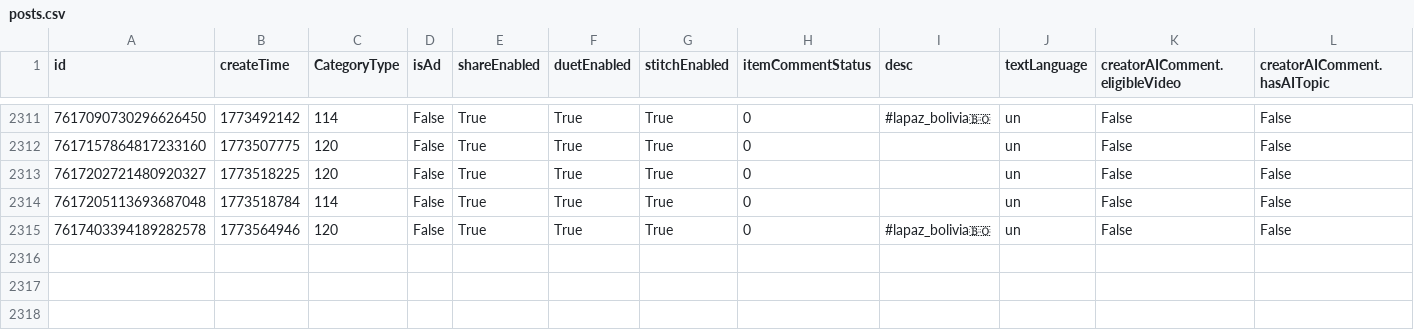
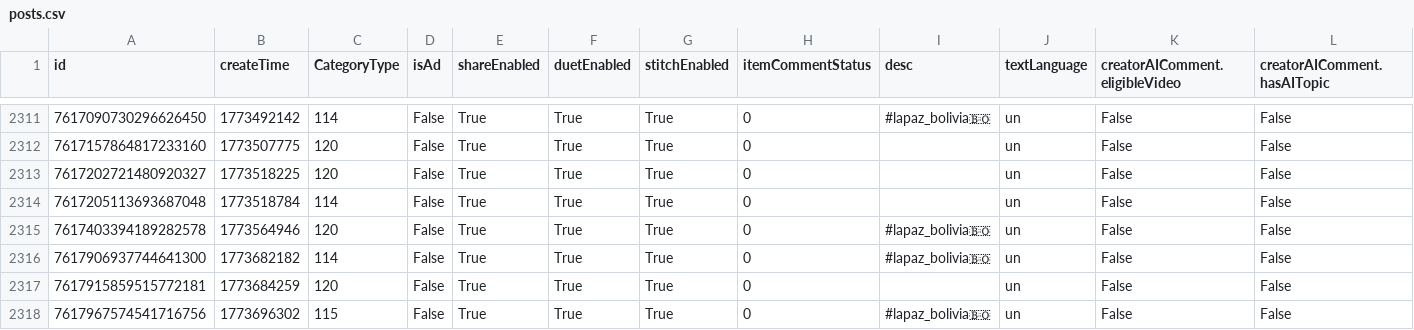
Before and after one commit to datosbolivia/bo-redes_sociales, a CSV file: tiktok/fuerzapatriotica/posts.csv, drawn as a sheet; only a part is shown, gaps mark what is left out; rows hold the shown columns only; the diff names each change by its address in the sheet, - before the commit and + after, or states it on an @@ line.

```diff
--- a/tiktok/fuerzapatriotica/posts.csv
+++ b/tiktok/fuerzapatriotica/posts.csv
+row 2316: 7617906937744641300 | 1773682182 | 114 | False | True | True | True | 0 | #lapaz_bolivia🇧🇴 | un | False | False
+row 2317: 7617915859515772181 | 1773684259 | 120 | False | True | True | True | 0 |  | un | False | False
+row 2318: 7617967574541716756 | 1773696302 | 115 | False | True | True | True | 0 | #lapaz_bolivia🇧🇴 | un | False | False
```
Also changed, not shown: 3 other files.
